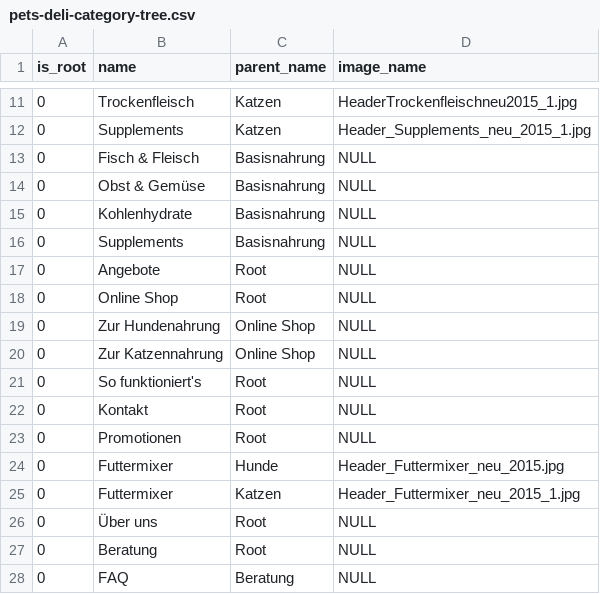
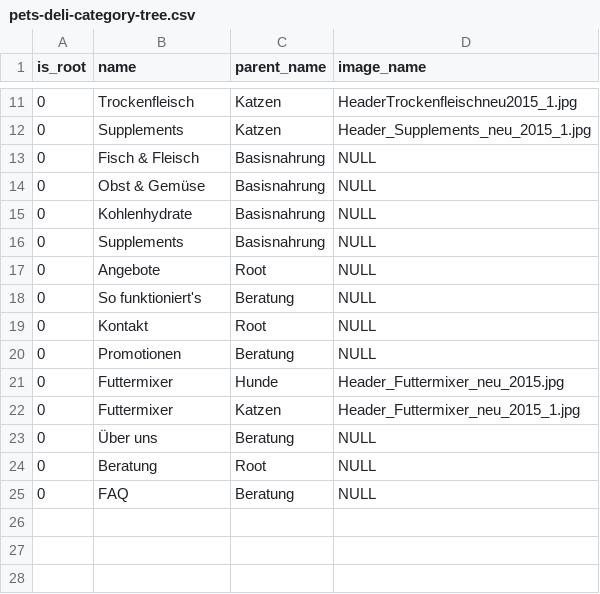
Before and after one commit to spryker/demoshop, a CSV file: src/Pyz/Zed/Category/Business/Internal/DemoData/pets-deli-category-tree.csv, drawn as a sheet; only a part is shown, gaps mark what is left out.

Commit message:
changed category-tree

```diff
--- a/src/Pyz/Zed/Category/Business/Internal/DemoData/pets-deli-category-tree.csv
+++ b/src/Pyz/Zed/Category/Business/Internal/DemoData/pets-deli-category-tree.csv
@@ -17,11 +17,8 @@
 0;"Angebote";"Root";NULL
-0;"Online Shop";"Root";NULL
-0;"Zur Hundenahrung";"Online Shop";NULL
-0;"Zur Katzennahrung";"Online Shop";NULL
-0;"So funktioniert's";"Root";NULL
+0;"So funktioniert's";"Beratung";NULL
 0;"Kontakt";"Root";NULL
-0;"Promotionen";"Root";NULL
+0;"Promotionen";"Beratung";NULL
 0;"Futtermixer";"Hunde";"Header_Futtermixer_neu_2015.jpg"
 0;"Futtermixer";"Katzen";"Header_Futtermixer_neu_2015_1.jpg"
-0;"Über uns";"Root";NULL
+0;"Über uns";"Beratung";NULL
 0;"Beratung";"Root";NULL
```
